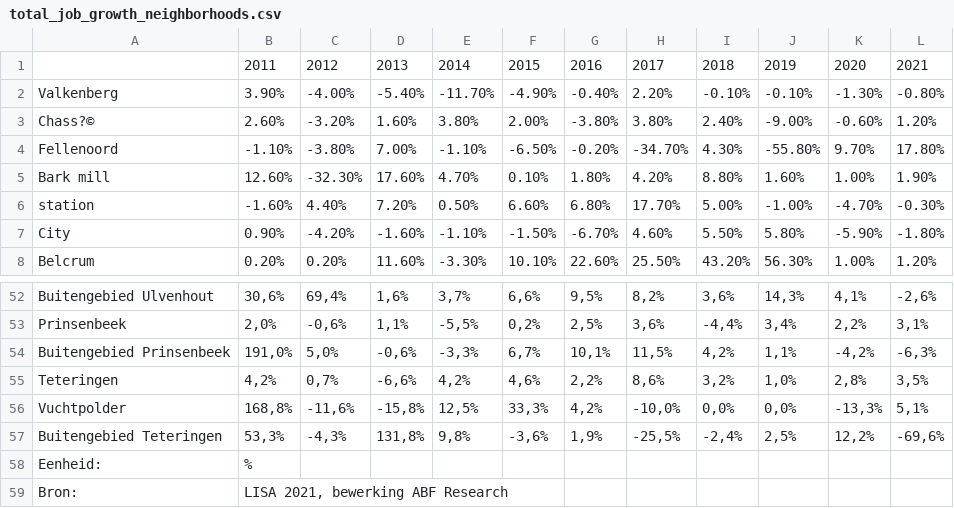
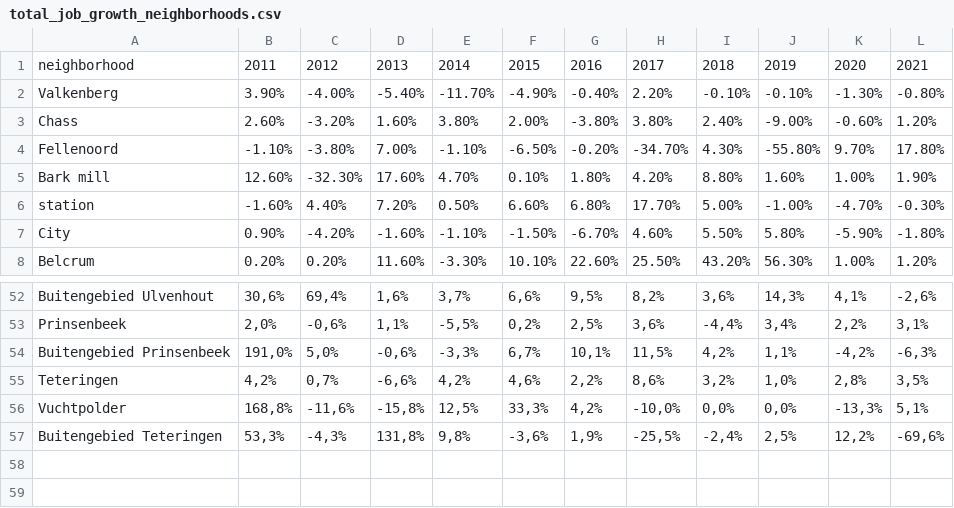
Before and after one commit to KacperJanczyk220646/GreenScape, a CSV file: EDA/Simona/total_job_growth_neighborhoods.csv (was EDA/Simona/data/total_job_growth_neighborhoods.csv), drawn as a sheet; only a part is shown, gaps mark what is left out; the diff names each change by its address in the sheet, - before the commit and + after, or states it on an @@ line.

```diff
--- a/EDA/Simona/data/total_job_growth_neighborhoods.csv
+++ b/EDA/Simona/total_job_growth_neighborhoods.csv
-A1: (empty)
+A1: neighborhood
-A3: Chass?©
+A3: Chass
-row 58: Eenheid: | %
-row 59: Bron: | LISA 2021, bewerking ABF Research
```
Also changed, not shown: 2 other files.
